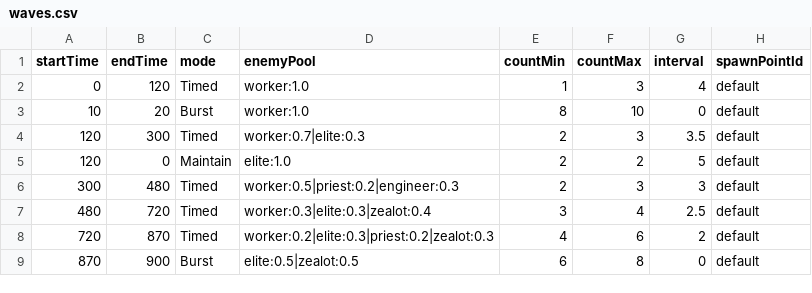
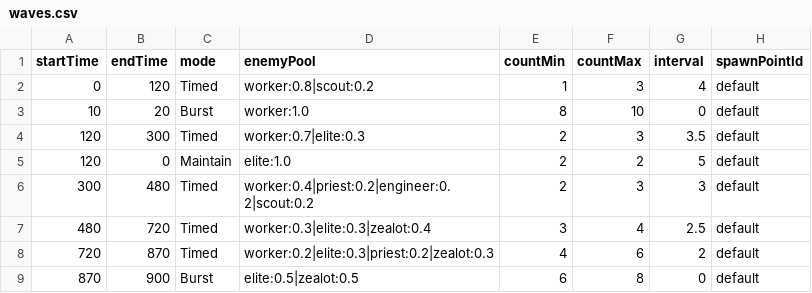
Before and after one commit to BillyArt1994/Babel, a CSV file: Babel_Client/Assets/Data/Waves/waves.csv, drawn as a sheet.

```diff
--- a/Babel_Client/Assets/Data/Waves/waves.csv
+++ b/Babel_Client/Assets/Data/Waves/waves.csv
@@ -1,3 +1,3 @@
 startTime,endTime,mode,enemyPool,countMin,countMax,interval,spawnPointId
-0,120,Timed,worker:1.0,1,3,4,default
+0,120,Timed,worker:0.8|scout:0.2,1,3,4,default
 10,20,Burst ,worker:1.0,8,10,0,default
@@ -5,3 +5,3 @@ startTime,endTime,mode,enemyPool,countMin,countMax,interval,spawnPointId
 120,0,Maintain,elite:1.0,2,2,5,default
-300,480,Timed,worker:0.5|priest:0.2|engineer:0.3,2,3,3,default
+300,480,Timed,worker:0.4|priest:0.2|engineer:0.2|scout:0.2,2,3,3,default
 480,720,Timed,worker:0.3|elite:0.3|zealot:0.4,3,4,2.5,default
```
Also changed, not shown: 9 other files.
